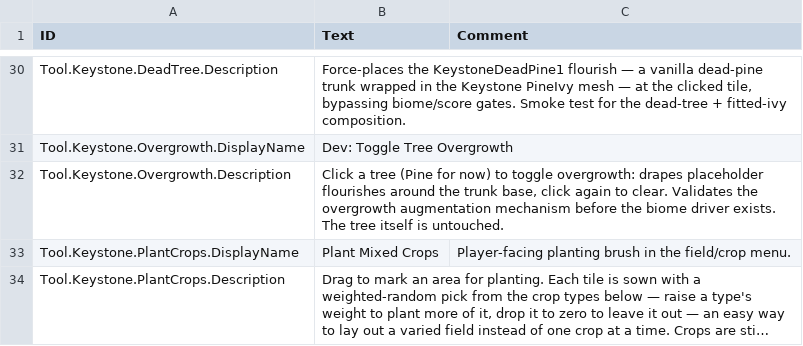
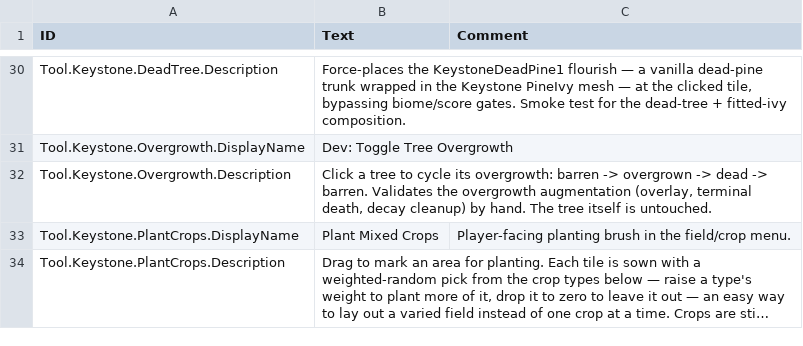
Before and after one commit to everboom/timberbornkeystone, a CSV file: unity-assets/Keystone/Data/Localizations/enUS.csv, drawn as a sheet; only a part is shown, gaps mark what is left out; long unchanged cells end in ….

```diff
--- a/unity-assets/Keystone/Data/Localizations/enUS.csv
+++ b/unity-assets/Keystone/Data/Localizations/enUS.csv
@@ -31,3 +31,3 @@ Tool.Keystone.DeadTree.Description,"Force-places the KeystoneDeadPine1 flourish
 Tool.Keystone.Overgrowth.DisplayName,Dev: Toggle Tree Overgrowth,
-Tool.Keystone.Overgrowth.Description,"Click a tree (Pine for now) to toggle overgrowth: drapes placeholder flourishes around the trunk base, click again to clear. Validates the overgrowth augmentation mechanism before the biome driver exists. The tree itself is untouched.",
+Tool.Keystone.Overgrowth.Description,"Click a tree to cycle its overgrowth: barren -> overgrown -> dead -> barren. Validates the overgrowth augmentation (overlay, terminal death, decay cleanup) by hand. The tree itself is untouched.",
 Tool.Keystone.PlantCrops.DisplayName,Plant Mixed Crops,Player-facing planting brush in the field/crop menu.
```
Also changed, not shown: 11 other files.
